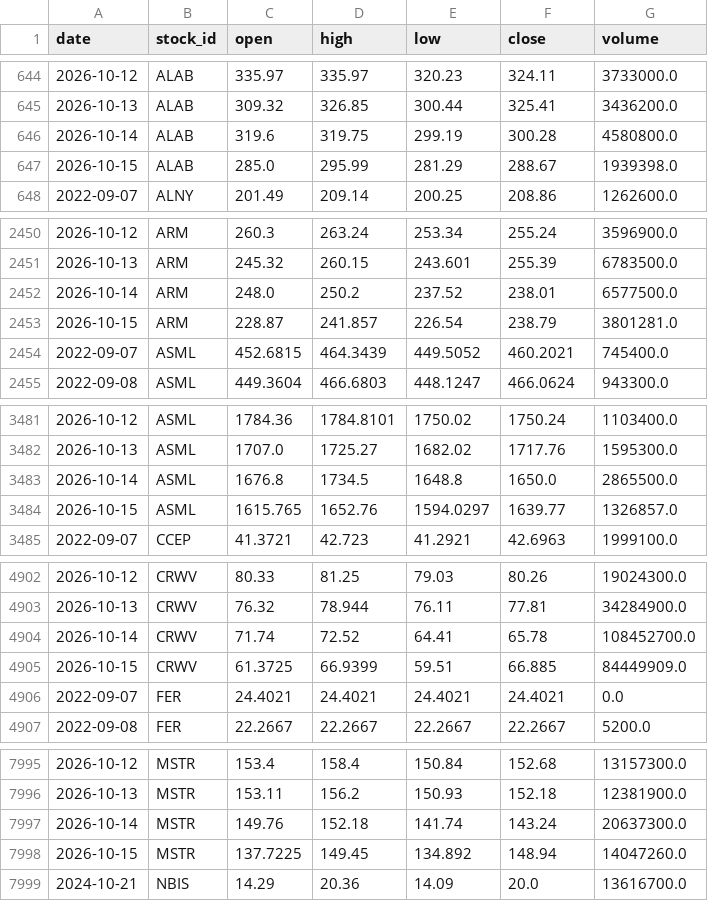
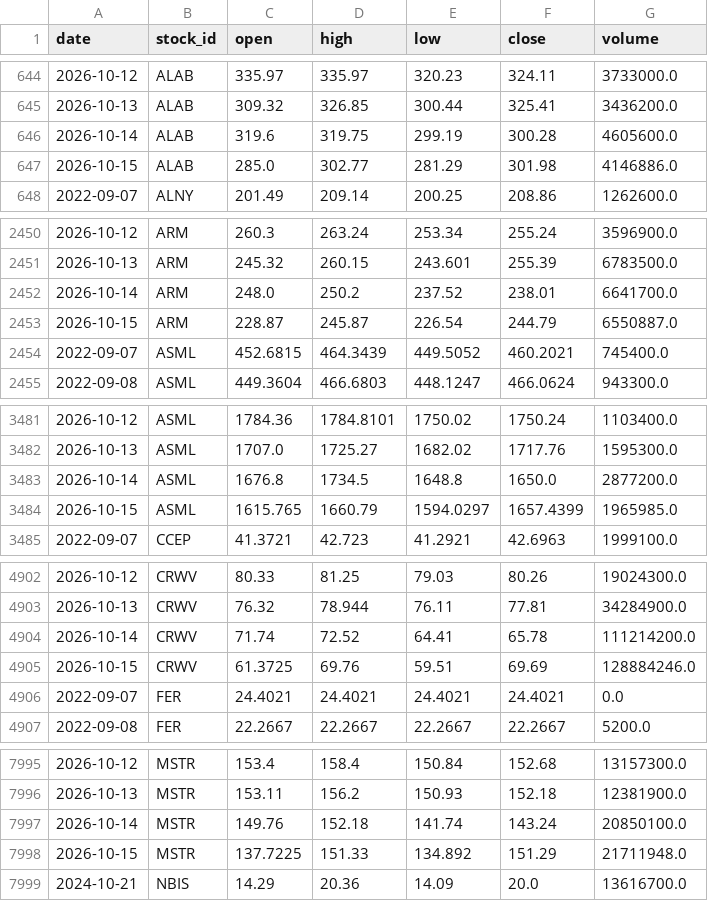
Before and after one commit to LiSh-chen/ForClaude, a CSV file: stock-derby/data/extra_prices.csv, drawn as a sheet; only a part is shown, gaps mark what is left out; the diff covers the shown part only.

```diff
--- a/stock-derby/data/extra_prices.csv
+++ b/stock-derby/data/extra_prices.csv
@@ -645,4 +645,4 @@ date,stock_id,open,high,low,close,volume
 2026-10-13,ALAB,309.32,326.85,300.44,325.41,3436200.0
-2026-10-14,ALAB,319.6,319.75,299.19,300.28,4580800.0
-2026-10-15,ALAB,285.0,295.99,281.29,288.67,1939398.0
+2026-10-14,ALAB,319.6,319.75,299.19,300.28,4605600.0
+2026-10-15,ALAB,285.0,302.77,281.29,301.98,4146886.0
 2022-09-07,ALNY,201.49,209.14,200.25,208.86,1262600.0
@@ -2451,4 +2451,4 @@ date,stock_id,open,high,low,close,volume
 2026-10-13,ARM,245.32,260.15,243.601,255.39,6783500.0
-2026-10-14,ARM,248.0,250.2,237.52,238.01,6577500.0
-2026-10-15,ARM,228.87,241.857,226.54,238.79,3801281.0
+2026-10-14,ARM,248.0,250.2,237.52,238.01,6641700.0
+2026-10-15,ARM,228.87,245.87,226.54,244.79,6550887.0
 2022-09-07,ASML,452.6815,464.3439,449.5052,460.2021,745400.0
@@ -3482,4 +3482,4 @@ date,stock_id,open,high,low,close,volume
 2026-10-13,ASML,1707.0,1725.27,1682.02,1717.76,1595300.0
-2026-10-14,ASML,1676.8,1734.5,1648.8,1650.0,2865500.0
-2026-10-15,ASML,1615.765,1652.76,1594.0297,1639.77,1326857.0
+2026-10-14,ASML,1676.8,1734.5,1648.8,1650.0,2877200.0
+2026-10-15,ASML,1615.765,1660.79,1594.0297,1657.4399,1965985.0
 2022-09-07,CCEP,41.3721,42.723,41.2921,42.6963,1999100.0
@@ -4903,4 +4903,4 @@ date,stock_id,open,high,low,close,volume
 2026-10-13,CRWV,76.32,78.944,76.11,77.81,34284900.0
-2026-10-14,CRWV,71.74,72.52,64.41,65.78,108452700.0
-2026-10-15,CRWV,61.3725,66.9399,59.51,66.885,84449909.0
+2026-10-14,CRWV,71.74,72.52,64.41,65.78,111214200.0
+2026-10-15,CRWV,61.3725,69.76,59.51,69.69,128884246.0
 2022-09-07,FER,24.4021,24.4021,24.4021,24.4021,0.0
@@ -7996,4 +7996,4 @@ date,stock_id,open,high,low,close,volume
 2026-10-13,MSTR,153.11,156.2,150.93,152.18,12381900.0
-2026-10-14,MSTR,149.76,152.18,141.74,143.24,20637300.0
-2026-10-15,MSTR,137.7225,149.45,134.892,148.94,14047260.0
+2026-10-14,MSTR,149.76,152.18,141.74,143.24,20850100.0
+2026-10-15,MSTR,137.7225,151.33,134.892,151.29,21711948.0
 2024-10-21,NBIS,14.29,20.36,14.09,20.0,13616700.0
```
Also changed, not shown: 32 edited cells elsewhere in this file, stock-derby/data/recent_prices.csv.
